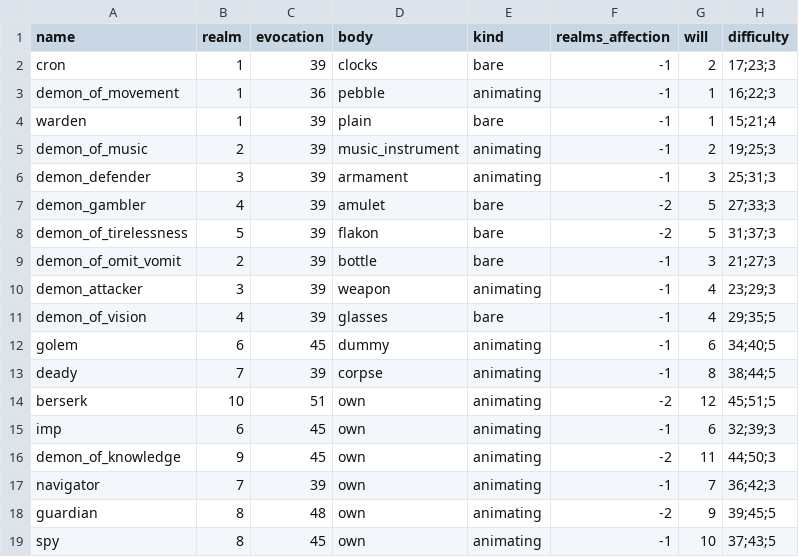
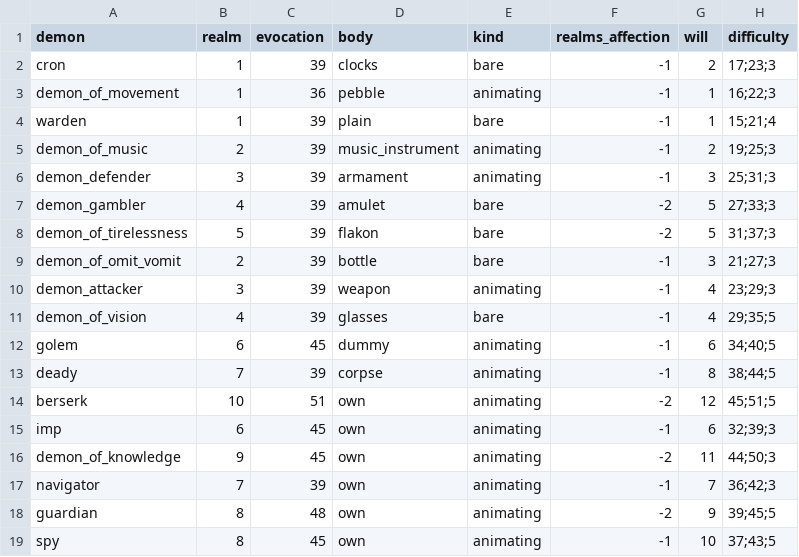
Before and after one commit to drdplusinfo/tables, a CSV file: DrdPlus/Tables/Theurgist/Demons/data/demons.csv, drawn as a sheet; only a part is shown; the diff names each change by its address in the sheet, - before the commit and + after, or states it on an @@ line.

Commit message:
Skeleton of demons table

```diff
--- a/DrdPlus/Tables/Theurgist/Demons/data/demons.csv
+++ b/DrdPlus/Tables/Theurgist/Demons/data/demons.csv
-A1: name
+A1: demon
```
Also changed, not shown: 6 other files.
